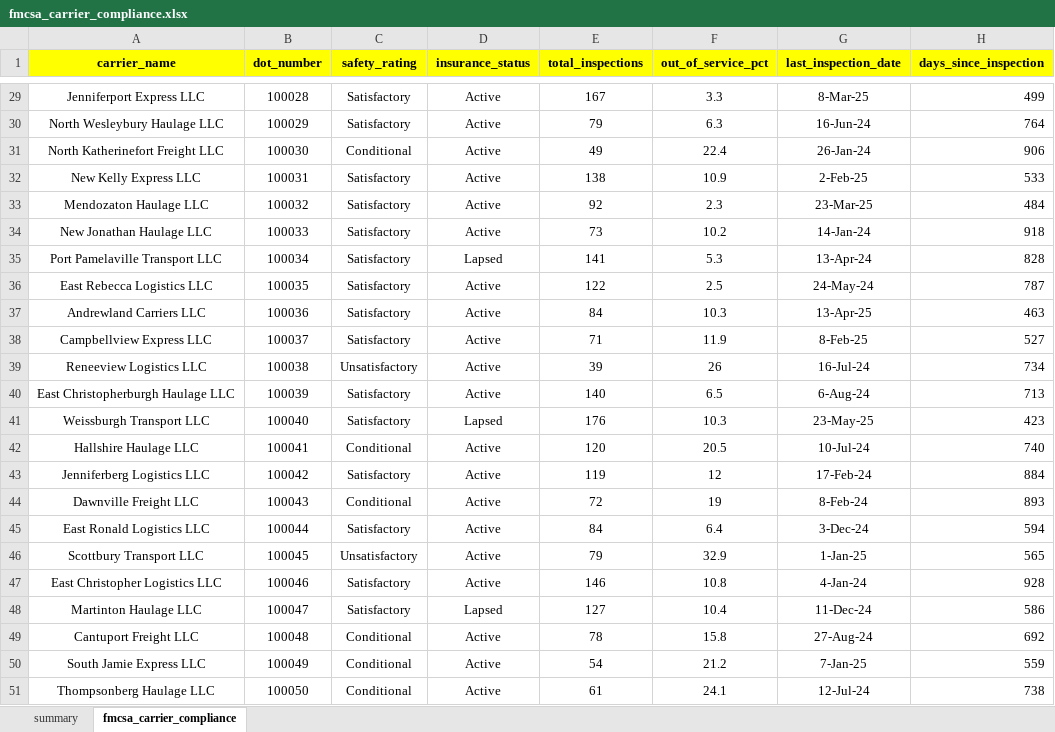
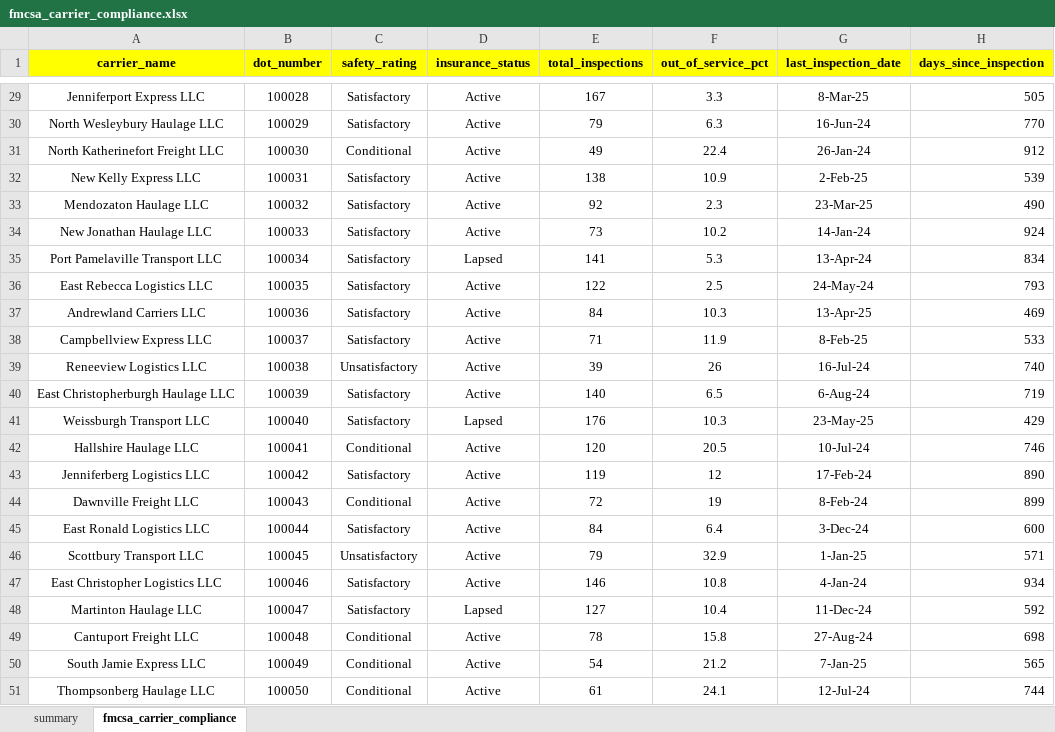
Before and after one commit to AtharvaBhalilkar/freight-analytics, an Excel workbook: data/processed/fmcsa_carrier_compliance.xlsx, sheet fmcsa_carrier_compliance, drawn as a sheet; only a part is shown, gaps mark what is left out; values as stored, in another font and other column widths than the file's, no borders; the diff covers the shown part only; the diff names each change by its address in the sheet, - before the commit and + after, or states it on an @@ line.

```diff
--- a/data/processed/fmcsa_carrier_compliance.xlsx (sheet fmcsa_carrier_compliance)
+++ b/data/processed/fmcsa_carrier_compliance.xlsx (sheet fmcsa_carrier_compliance)
-H29 (days_since_inspection): 499
+H29 (days_since_inspection): 505
-H30 (days_since_inspection): 764
+H30 (days_since_inspection): 770
-H31 (days_since_inspection): 906
+H31 (days_since_inspection): 912
-H32 (days_since_inspection): 533
+H32 (days_since_inspection): 539
-H33 (days_since_inspection): 484
+H33 (days_since_inspection): 490
-H34 (days_since_inspection): 918
+H34 (days_since_inspection): 924
-H35 (days_since_inspection): 828
+H35 (days_since_inspection): 834
-H36 (days_since_inspection): 787
+H36 (days_since_inspection): 793
-H37 (days_since_inspection): 463
+H37 (days_since_inspection): 469
-H38 (days_since_inspection): 527
+H38 (days_since_inspection): 533
-H39 (days_since_inspection): 734
+H39 (days_since_inspection): 740
-H40 (days_since_inspection): 713
+H40 (days_since_inspection): 719
-H41 (days_since_inspection): 423
+H41 (days_since_inspection): 429
-H42 (days_since_inspection): 740
+H42 (days_since_inspection): 746
-H43 (days_since_inspection): 884
+H43 (days_since_inspection): 890
-H44 (days_since_inspection): 893
+H44 (days_since_inspection): 899
-H45 (days_since_inspection): 594
+H45 (days_since_inspection): 600
-H46 (days_since_inspection): 565
+H46 (days_since_inspection): 571
-H47 (days_since_inspection): 928
+H47 (days_since_inspection): 934
-H48 (days_since_inspection): 586
+H48 (days_since_inspection): 592
-H49 (days_since_inspection): 692
+H49 (days_since_inspection): 698
-H50 (days_since_inspection): 559
+H50 (days_since_inspection): 565
-H51 (days_since_inspection): 738
+H51 (days_since_inspection): 744
```
Also changed, not shown: 27 edited cells elsewhere in this sheet, charts or pictures, 4 other files.
